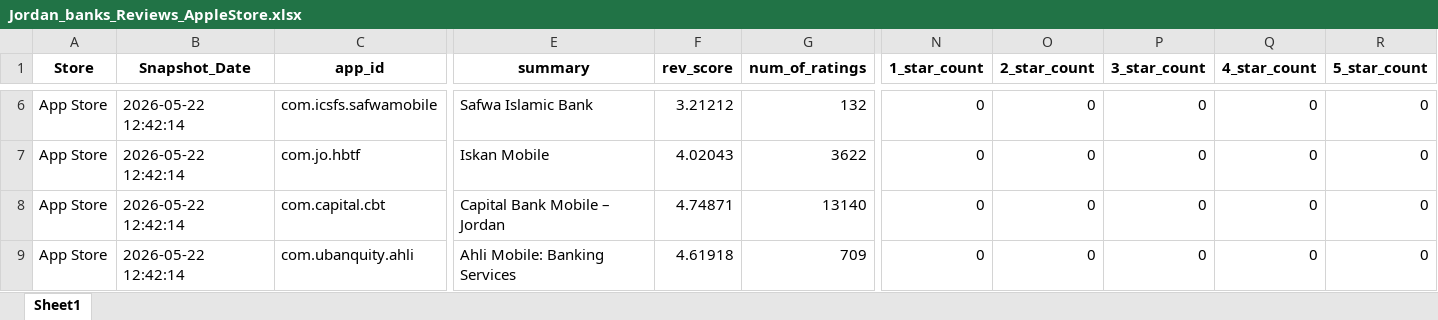
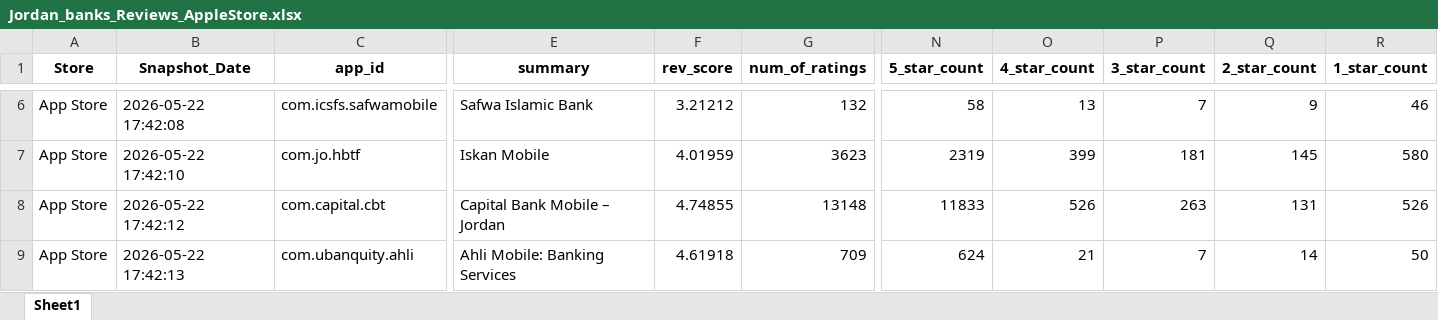
Before and after one commit to Joseph-Sal/jordan_banks_reviewes_stats_data, an Excel workbook: data/Jordan_banks_Reviews_AppleStore.xlsx, sheet Sheet1, drawn as a sheet; only a part is shown, gaps mark what is left out; values as stored, in another font and other column widths than the file's, no borders; the diff covers the shown part only; the diff names each change by its address in the sheet, - before the commit and + after, or states it on an @@ line.

```diff
--- a/data/Jordan_banks_Reviews_AppleStore.xlsx (sheet Sheet1)
+++ b/data/Jordan_banks_Reviews_AppleStore.xlsx (sheet Sheet1)
-N1: 1_star_count
+N1: 5_star_count
-O1: 2_star_count
+O1: 4_star_count
-Q1: 4_star_count
+Q1: 2_star_count
-R1: 5_star_count
+R1: 1_star_count
-B6 (Snapshot_Date): 2026-05-22 12:42:14
+B6 (Snapshot_Date): 2026-05-22 17:42:08
-N6 (5_star_count): 0
+N6 (5_star_count): 58
-O6 (4_star_count): 0
+O6 (4_star_count): 13
-P6 (3_star_count): 0
+P6 (3_star_count): 7
-Q6 (2_star_count): 0
+Q6 (2_star_count): 9
-R6 (1_star_count): 0
+R6 (1_star_count): 46
-B7 (Snapshot_Date): 2026-05-22 12:42:14
+B7 (Snapshot_Date): 2026-05-22 17:42:10
-F7 (rev_score): 4.02043
+F7 (rev_score): 4.01959
-G7 (num_of_ratings): 3622
+G7 (num_of_ratings): 3623
-N7 (5_star_count): 0
+N7 (5_star_count): 2319
-O7 (4_star_count): 0
+O7 (4_star_count): 399
-P7 (3_star_count): 0
+P7 (3_star_count): 181
-Q7 (2_star_count): 0
+Q7 (2_star_count): 145
-R7 (1_star_count): 0
+R7 (1_star_count): 580
-B8 (Snapshot_Date): 2026-05-22 12:42:14
+B8 (Snapshot_Date): 2026-05-22 17:42:12
-F8 (rev_score): 4.74871
+F8 (rev_score): 4.74855
-G8 (num_of_ratings): 13140
+G8 (num_of_ratings): 13148
-N8 (5_star_count): 0
+N8 (5_star_count): 11833
-O8 (4_star_count): 0
+O8 (4_star_count): 526
-P8 (3_star_count): 0
+P8 (3_star_count): 263
-Q8 (2_star_count): 0
+Q8 (2_star_count): 131
-R8 (1_star_count): 0
+R8 (1_star_count): 526
-B9 (Snapshot_Date): 2026-05-22 12:42:14
+B9 (Snapshot_Date): 2026-05-22 17:42:13
-N9 (5_star_count): 0
+N9 (5_star_count): 624
-O9 (4_star_count): 0
+O9 (4_star_count): 21
-P9 (3_star_count): 0
+P9 (3_star_count): 7
-Q9 (2_star_count): 0
+Q9 (2_star_count): 14
-R9 (1_star_count): 0
+R9 (1_star_count): 50
```
Also changed, not shown: 70 edited cells elsewhere in this sheet, data/Jordan_banks_Reviews_GooglePlay.xlsx.
